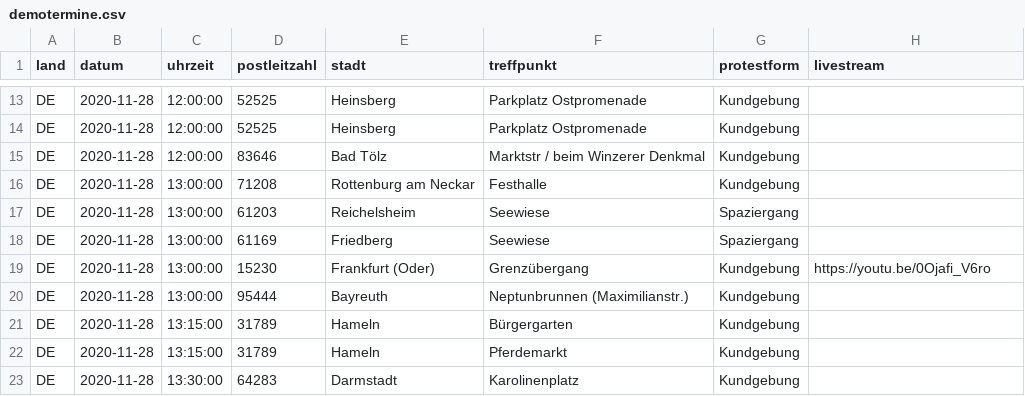
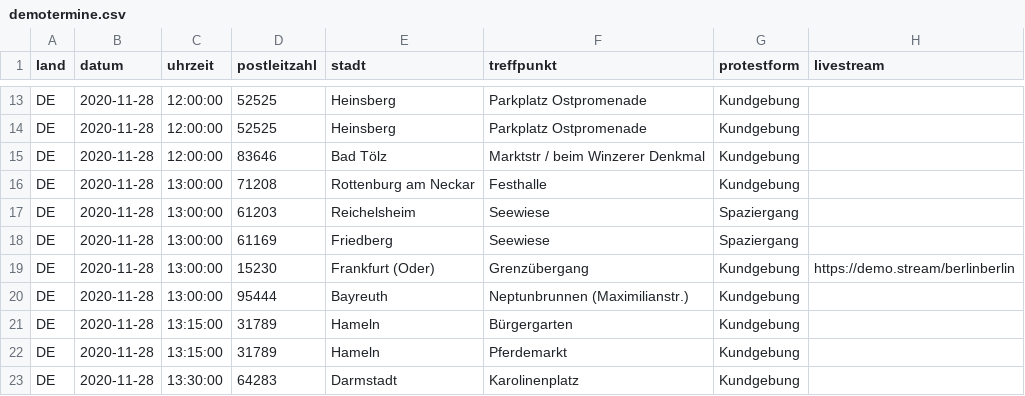
Before and after one commit to anonymous-tld/m.terminkalender.top, a CSV file: _data/demotermine.csv, drawn as a sheet; only a part is shown, gaps mark what is left out.

Commit message:
Update demotermine.csv from https://demo.terminkalender.top/demotermine.csv

```diff
--- a/_data/demotermine.csv
+++ b/_data/demotermine.csv
@@ -18,3 +18,3 @@ DE,2020-11-28,13:00:00,61203,Reichelsheim,Seewiese,Spaziergang,
 DE,2020-11-28,13:00:00,61169,Friedberg,Seewiese,Spaziergang,
-DE,2020-11-28,13:00:00,15230,Frankfurt (Oder),Grenzübergang,Kundgebung,https://youtu.be/0Ojafi_V6ro
+DE,2020-11-28,13:00:00,15230,Frankfurt (Oder),Grenzübergang,Kundgebung,https://demo.stream/berlinberlin
 DE,2020-11-28,13:00:00,95444,Bayreuth,Neptunbrunnen (Maximilianstr.),Kundgebung,
```
